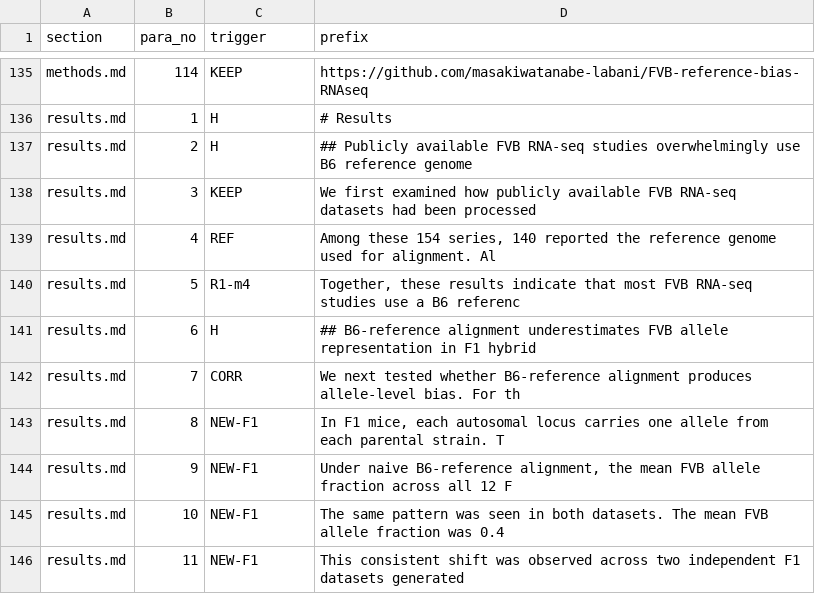
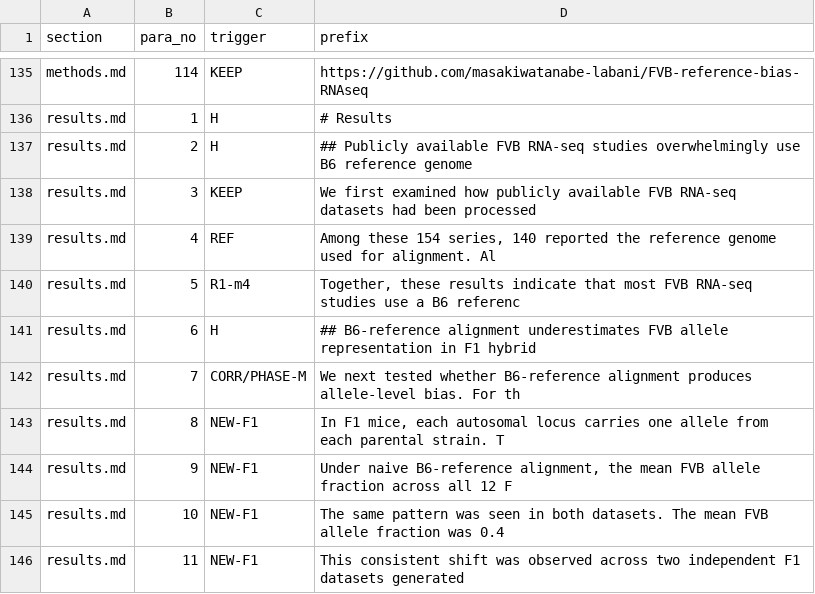
Before and after one commit to masakiwatanabe-labani/FVB-reference-bias-RNAseq, a TSV file: revision_v2/ledger_paragraph_triggers.tsv, drawn as a sheet; only a part is shown, gaps mark what is left out; the diff covers the shown part only.

```diff
--- a/revision_v2/ledger_paragraph_triggers.tsv
+++ b/revision_v2/ledger_paragraph_triggers.tsv
@@ -141,3 +141,3 @@ results.md	5	R1-m4	Together, these results indicate that most FVB RNA-seq studie
 results.md	6	H	## B6-reference alignment underestimates FVB allele representation in F1 hybrid
-results.md	7	CORR	We next tested whether B6-reference alignment produces allele-level bias. For th
+results.md	7	CORR/PHASE-M	We next tested whether B6-reference alignment produces allele-level bias. For th
 results.md	8	NEW-F1	In F1 mice, each autosomal locus carries one allele from each parental strain. T
```
Also changed, not shown: 15 edited cells elsewhere in this file, analysis_v2/figures/SFig1_GSE55792_haplotype_blocks_data.tsv, manuscript/revised_v2/generated/numbers.tsv, 38 other files.
